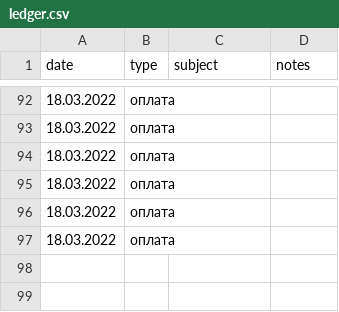
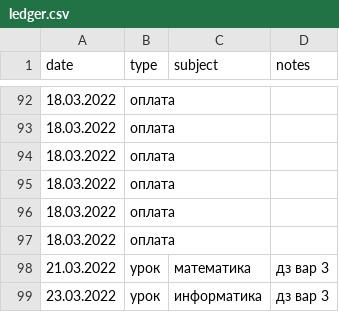
Before and after one commit to rm1113/ledger, a CSV file: data/ledger.csv, drawn as a sheet; only a part is shown, gaps mark what is left out; the diff names each change by its address in the sheet, - before the commit and + after, or states it on an @@ line.

```diff
--- a/data/ledger.csv
+++ b/data/ledger.csv
+row 98: 21.03.2022 | урок | математика | дз вар 3
+row 99: 23.03.2022 | урок | информатика | дз вар 3
```
Also changed, not shown: 1 other file.
